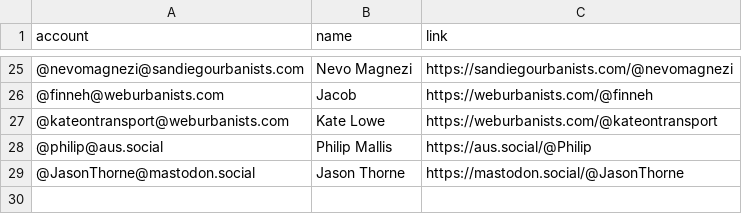
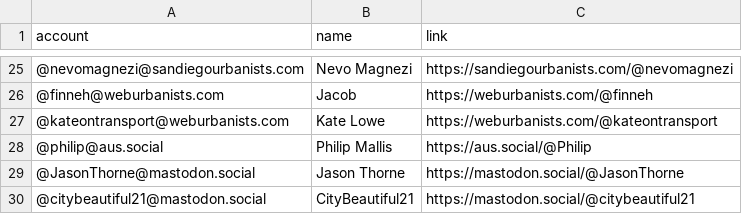
Before and after one commit to philam/movetomastodon, a CSV file: resources/urbanists.csv, drawn as a sheet; only a part is shown, gaps mark what is left out; the diff names each change by its address in the sheet, - before the commit and + after, or states it on an @@ line.

Commit message:
Update urbanists.csv

```diff
--- a/resources/urbanists.csv
+++ b/resources/urbanists.csv
+row 30: @citybeautiful21@mastodon.social | CityBeautiful21 | https://mastodon.social/@citybeautiful21
```
